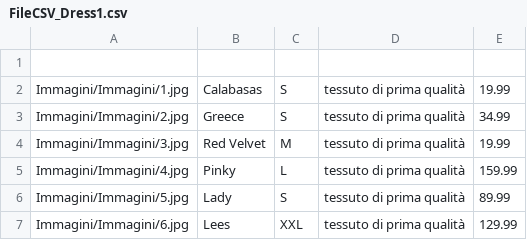
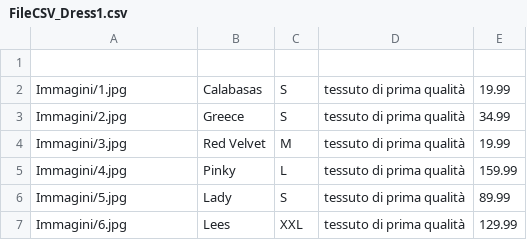
Before and after one commit to ChiaraDeMattia/Capolavoro, a CSV file: FileCSV_Dress1.csv, drawn as a sheet.

Commit message:
Update FileCSV_Dress1.csv

```diff
--- a/FileCSV_Dress1.csv
+++ b/FileCSV_Dress1.csv
@@ -1,7 +1,7 @@
 
-"Immagini/Immagini/1.jpg","Calabasas","S","tessuto di prima qualità","19.99"
-"Immagini/Immagini/2.jpg","Greece","S","tessuto di prima qualità","34.99"
-"Immagini/Immagini/3.jpg","Red Velvet","M","tessuto di prima qualità","19.99"
-"Immagini/Immagini/4.jpg","Pinky","L","tessuto di prima qualità","159.99"
-"Immagini/Immagini/5.jpg","Lady","S","tessuto di prima qualità","89.99"
-"Immagini/Immagini/6.jpg","Lees","XXL","tessuto di prima qualità","129.99"
+"Immagini/1.jpg","Calabasas","S","tessuto di prima qualità","19.99"
+"Immagini/2.jpg","Greece","S","tessuto di prima qualità","34.99"
+"Immagini/3.jpg","Red Velvet","M","tessuto di prima qualità","19.99"
+"Immagini/4.jpg","Pinky","L","tessuto di prima qualità","159.99"
+"Immagini/5.jpg","Lady","S","tessuto di prima qualità","89.99"
+"Immagini/6.jpg","Lees","XXL","tessuto di prima qualità","129.99"
```
